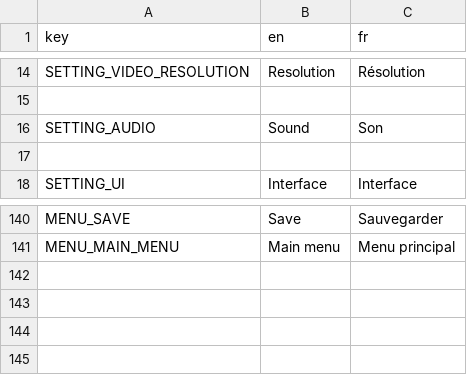
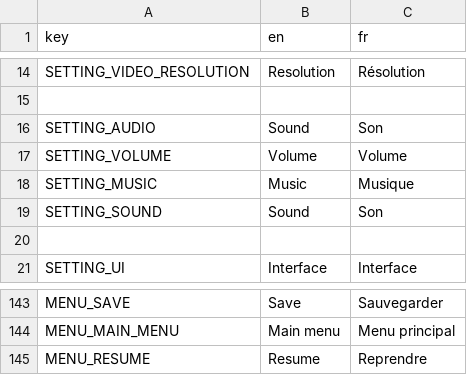
Before and after one commit to Funkyt0m467/labyrinth, a CSV file: Assets/Translation/translations.csv, drawn as a sheet; only a part is shown, gaps mark what is left out.

```diff
--- a/Assets/Translation/translations.csv
+++ b/Assets/Translation/translations.csv
@@ -16,2 +16,5 @@ SETTING_VIDEO_RESOLUTION,Resolution,Résolution
 SETTING_AUDIO,Sound,Son
+SETTING_VOLUME,Volume,Volume
+SETTING_MUSIC,Music,Musique
+SETTING_SOUND,Sound,Son
 
@@ -141 +144,2 @@ MENU_SAVE,Save,Sauvegarder
 MENU_MAIN_MENU,Main menu,Menu principal
+MENU_RESUME,Resume,Reprendre
```
Also changed, not shown: 29 other files.
